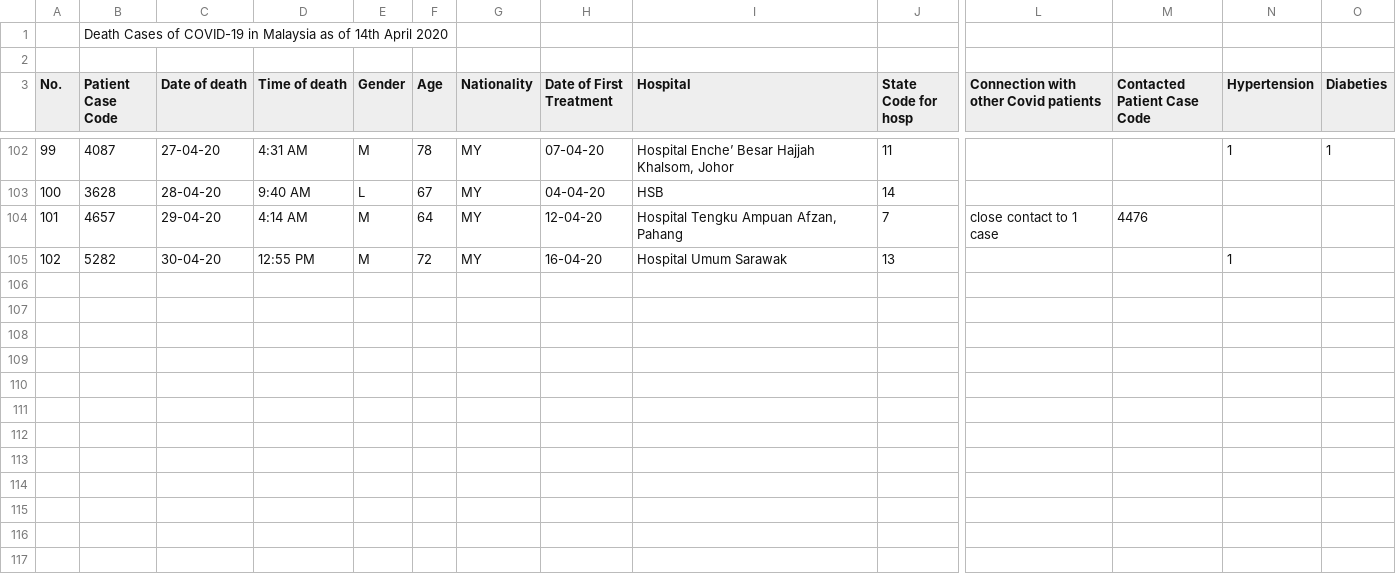
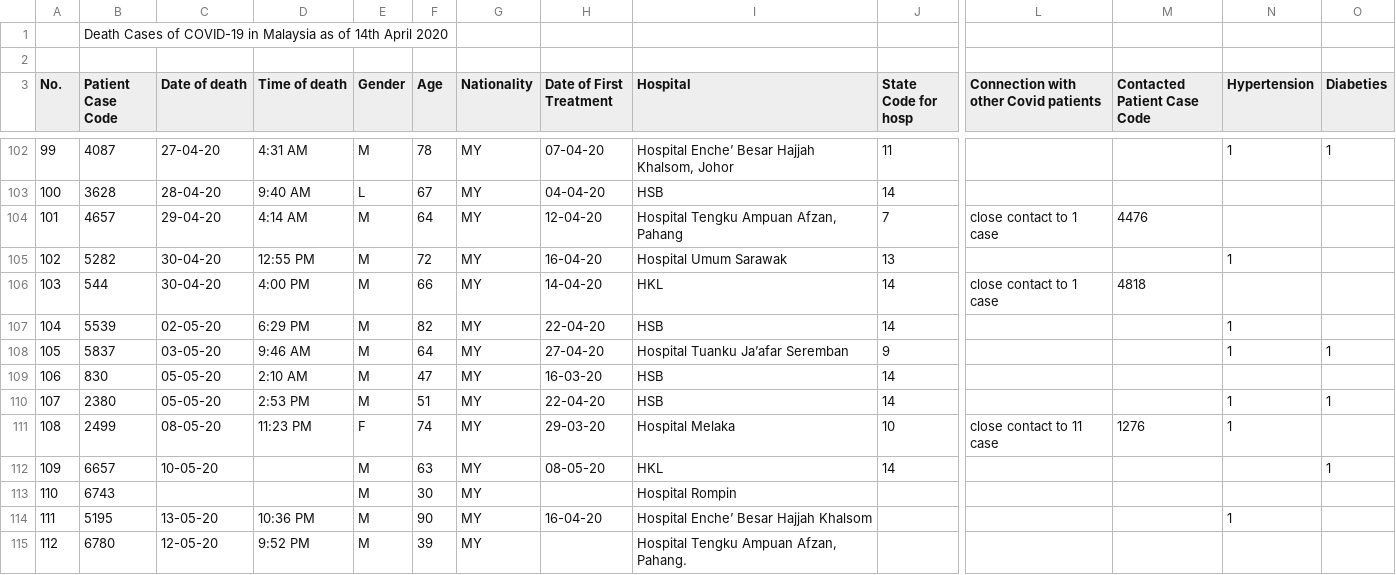
Before and after one commit to Warzamee/covid19-MYS, a CSV file: Msia-Death-C19.csv, drawn as a sheet; only a part is shown, gaps mark what is left out; the shorter side is filled out with more unchanged rows; rows hold the shown columns only; the diff covers the shown part only; the diff names each change by its address in the sheet, - before the commit and + after, or states it on an @@ line.

Commit message:
Add files via upload

```diff
--- a/Msia-Death-C19.csv
+++ b/Msia-Death-C19.csv
+row 106: 103 | 544 | 30-04-20 | 4:00 PM | M | 66 | MY | 14-04-20 | HKL | 14 | close contact to 1 case | 4818
+row 107: 104 | 5539 | 02-05-20 | 6:29 PM | M | 82 | MY | 22-04-20 | HSB | 14 |  |  | 1
+row 108: 105 | 5837 | 03-05-20 | 9:46 AM | M | 64 | MY | 27-04-20 | Hospital Tuanku Ja’afar Seremban | 9 |  |  | 1 | 1
+row 109: 106 | 830 | 05-05-20 | 2:10 AM | M | 47 | MY | 16-03-20 | HSB | 14
+row 110: 107 | 2380 | 05-05-20 | 2:53 PM | M | 51 | MY | 22-04-20 | HSB | 14 |  |  | 1 | 1
+row 111: 108 | 2499 | 08-05-20 | 11:23 PM | F | 74 | MY | 29-03-20 | Hospital Melaka | 10 | close contact to 11 case | 1276 | 1
+row 112: 109 | 6657 | 10-05-20 |  | M | 63 | MY | 08-05-20 | HKL | 14 |  |  |  | 1
+row 113: 110 | 6743 |  |  | M | 30 | MY |  | Hospital Rompin
+row 114: 111 | 5195 | 13-05-20 | 10:36 PM | M | 90 | MY | 16-04-20 | Hospital Enche’ Besar Hajjah Khalsom |  |  |  | 1
+row 115: 112 | 6780 | 12-05-20 | 9:52 PM | M | 39 | MY |  | Hospital Tengku Ampuan Afzan, Pahang.
```
Also changed, not shown: 10 added rows and 1 edited cell elsewhere in this file.
